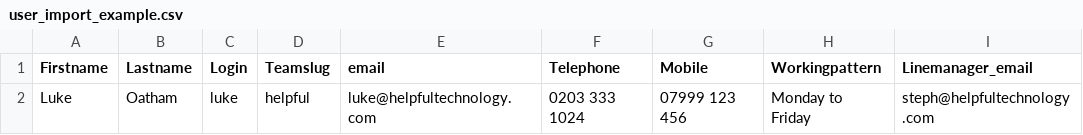
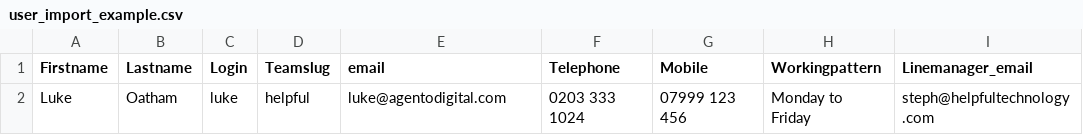
Before and after one commit to lukeoatham/govintranet-free, a CSV file: utilities/user_import_example.csv, drawn as a sheet; only a part is shown; the diff names each change by its address in the sheet, - before the commit and + after, or states it on an @@ line.

Commit message:
Utilities updates
Website and contact details change.

```diff
--- a/utilities/user_import_example.csv
+++ b/utilities/user_import_example.csv
-E2 (email): luke@helpfultechnology.com
+E2 (email): luke@agentodigital.com
```
Also changed, not shown: 10 other files.
